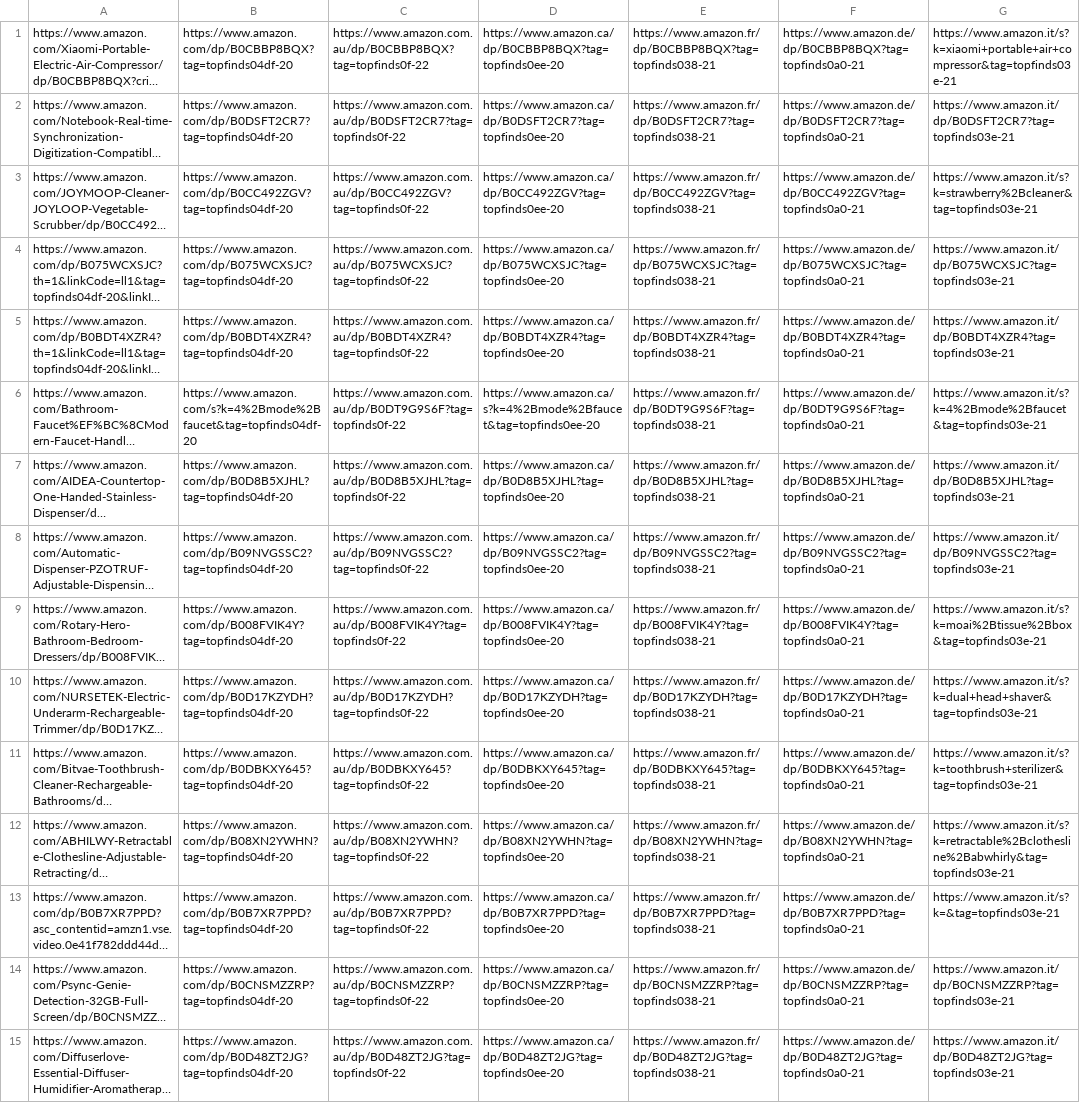
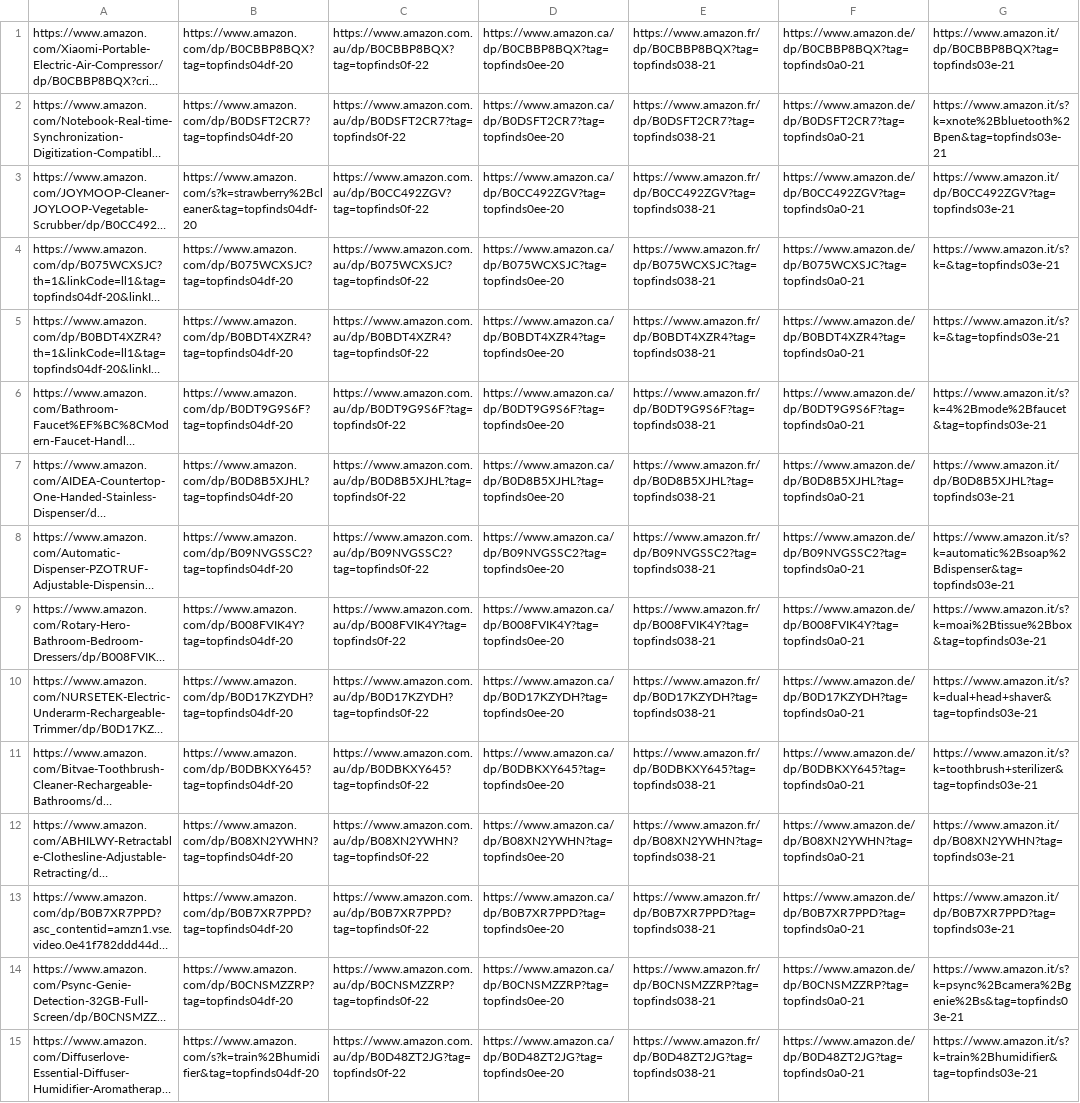
Before and after one commit to jxllyy/webproject, a CSV file: countrylinks.csv, drawn as a sheet; only a part is shown; long unchanged cells end in …; the diff names each change by its address in the sheet, - before the commit and + after, or states it on an @@ line.

```diff
--- a/countrylinks.csv
+++ b/countrylinks.csv
-G1: https://www.amazon.it/s?k=xiaomi+portable+air+compressor&tag=topfinds03e-21
+G1: https://www.amazon.it/dp/B0CBBP8BQX?tag=topfinds03e-21
-G2: https://www.amazon.it/dp/B0DSFT2CR7?tag=topfinds03e-21
+G2: https://www.amazon.it/s?k=xnote%2Bbluetooth%2Bpen&tag=topfinds03e-21
-B3: https://www.amazon.com/dp/B0CC492ZGV?tag=topfinds04df-20
+B3: https://www.amazon.com/s?k=strawberry%2Bcleaner&tag=topfinds04df-20
-G3: https://www.amazon.it/s?k=strawberry%2Bcleaner&tag=topfinds03e-21
+G3: https://www.amazon.it/dp/B0CC492ZGV?tag=topfinds03e-21
-G4: https://www.amazon.it/dp/B075WCXSJC?tag=topfinds03e-21
+G4: https://www.amazon.it/s?k=&tag=topfinds03e-21
-G5: https://www.amazon.it/dp/B0BDT4XZR4?tag=topfinds03e-21
+G5: https://www.amazon.it/s?k=&tag=topfinds03e-21
-B6: https://www.amazon.com/s?k=4%2Bmode%2Bfaucet&tag=topfinds04df-20
+B6: https://www.amazon.com/dp/B0DT9G9S6F?tag=topfinds04df-20
-D6: https://www.amazon.ca/s?k=4%2Bmode%2Bfaucet&tag=topfinds0ee-20
+D6: https://www.amazon.ca/dp/B0DT9G9S6F?tag=topfinds0ee-20
-G8: https://www.amazon.it/dp/B09NVGSSC2?tag=topfinds03e-21
+G8: https://www.amazon.it/s?k=automatic%2Bsoap%2Bdispenser&tag=topfinds03e-21
-G12: https://www.amazon.it/s?k=retractable%2Bclothesline%2Babwhirly&tag=topfinds03e-21
+G12: https://www.amazon.it/dp/B08XN2YWHN?tag=topfinds03e-21
-G13: https://www.amazon.it/s?k=&tag=topfinds03e-21
+G13: https://www.amazon.it/dp/B0B7XR7PPD?tag=topfinds03e-21
-G14: https://www.amazon.it/dp/B0CNSMZZRP?tag=topfinds03e-21
+G14: https://www.amazon.it/s?k=psync%2Bcamera%2Bgenie%2Bs&tag=topfinds03e-21
-B15: https://www.amazon.com/dp/B0D48ZT2JG?tag=topfinds04df-20
+B15: https://www.amazon.com/s?k=train%2Bhumidifier&tag=topfinds04df-20
-G15: https://www.amazon.it/dp/B0D48ZT2JG?tag=topfinds03e-21
+G15: https://www.amazon.it/s?k=train%2Bhumidifier&tag=topfinds03e-21
```
